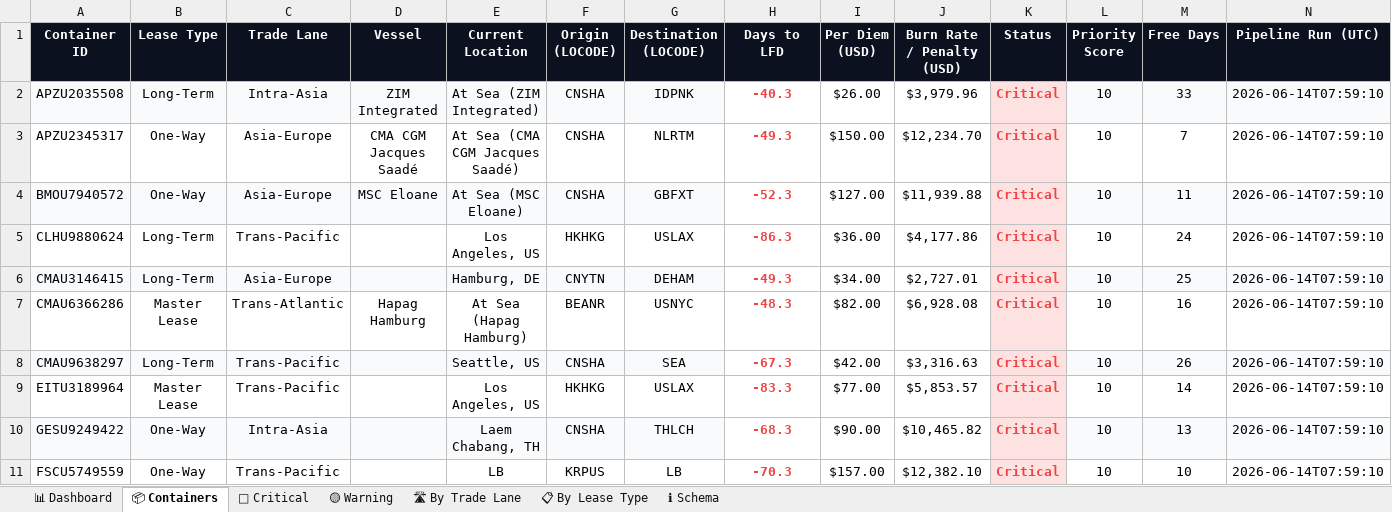
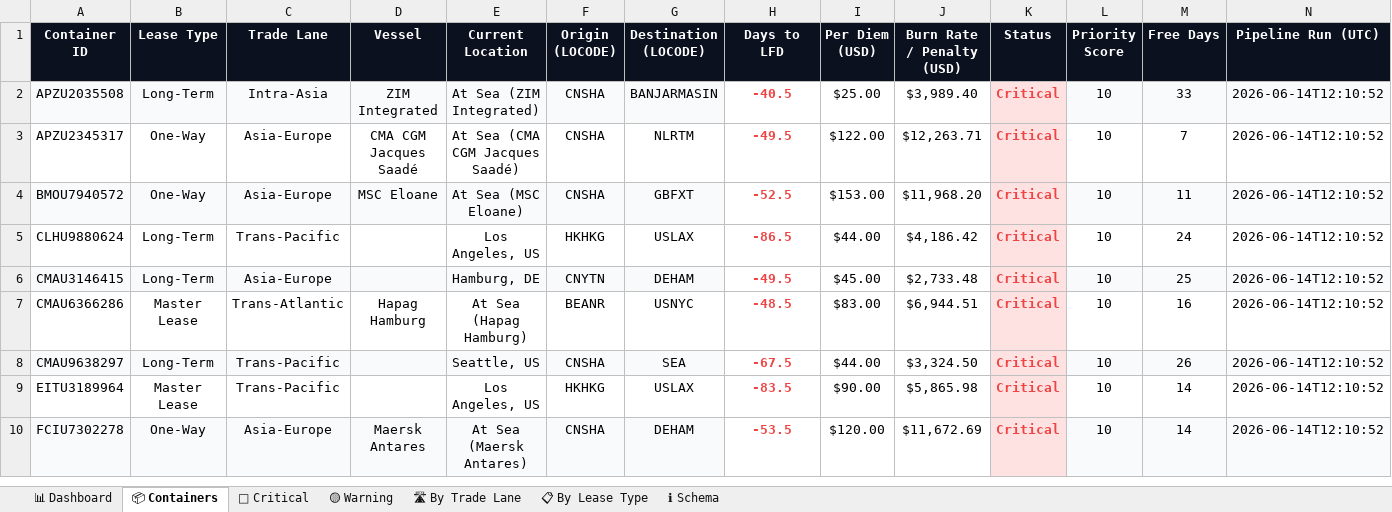
Before and after one commit to rahulmistry18/Reposea_container_optimizer, an Excel workbook: data/exports/reposea_report.xlsx, sheet 📦 Containers, drawn as a sheet; only a part is shown; values as stored, in another font and other column widths than the file's, no borders; table styles not drawn; removed rows and columns are numbered as before the commit, all else as after; the diff covers the shown part only; the diff names each change by its address in the sheet, - before the commit and + after, or states it on an @@ line.

Commit message:
chore(data): pipeline run 2026-06-14T04:10:53Z [skip ci]

```diff
--- a/data/exports/reposea_report.xlsx (sheet 📦 Containers)
+++ b/data/exports/reposea_report.xlsx (sheet 📦 Containers)
-G2 (Destination (LOCODE)): IDPNK
+G2 (Destination (LOCODE)): BANJARMASIN
-H2 (Days to LFD): -40.3
+H2 (Days to LFD): -40.5
-I2 (Per Diem (USD)): $26.00
+I2 (Per Diem (USD)): $25.00
-J2 (Burn Rate / Penalty (USD)): $3,979.96
+J2 (Burn Rate / Penalty (USD)): $3,989.40
-N2:N9 (Pipeline Run (UTC)): 2026-06-14T07:59:10
+N2:N9 (Pipeline Run (UTC)): 2026-06-14T12:10:52
-H3 (Days to LFD): -49.3
+H3 (Days to LFD): -49.5
-I3 (Per Diem (USD)): $150.00
+I3 (Per Diem (USD)): $122.00
-J3 (Burn Rate / Penalty (USD)): $12,234.70
+J3 (Burn Rate / Penalty (USD)): $12,263.71
-H4 (Days to LFD): -52.3
+H4 (Days to LFD): -52.5
-I4 (Per Diem (USD)): $127.00
+I4 (Per Diem (USD)): $153.00
-J4 (Burn Rate / Penalty (USD)): $11,939.88
+J4 (Burn Rate / Penalty (USD)): $11,968.20
-H5 (Days to LFD): -86.3
+H5 (Days to LFD): -86.5
-I5 (Per Diem (USD)): $36.00
+I5 (Per Diem (USD)): $44.00
-J5 (Burn Rate / Penalty (USD)): $4,177.86
+J5 (Burn Rate / Penalty (USD)): $4,186.42
-H6 (Days to LFD): -49.3
+H6 (Days to LFD): -49.5
-I6 (Per Diem (USD)): $34.00
+I6 (Per Diem (USD)): $45.00
-J6 (Burn Rate / Penalty (USD)): $2,727.01
+J6 (Burn Rate / Penalty (USD)): $2,733.48
-H7 (Days to LFD): -48.3
+H7 (Days to LFD): -48.5
-I7 (Per Diem (USD)): $82.00
+I7 (Per Diem (USD)): $83.00
-J7 (Burn Rate / Penalty (USD)): $6,928.08
+J7 (Burn Rate / Penalty (USD)): $6,944.51
-H8 (Days to LFD): -67.3
+H8 (Days to LFD): -67.5
-I8 (Per Diem (USD)): $42.00
+I8 (Per Diem (USD)): $44.00
-J8 (Burn Rate / Penalty (USD)): $3,316.63
+J8 (Burn Rate / Penalty (USD)): $3,324.50
-H9 (Days to LFD): -83.3
+H9 (Days to LFD): -83.5
-I9 (Per Diem (USD)): $77.00
+I9 (Per Diem (USD)): $90.00
-J9 (Burn Rate / Penalty (USD)): $5,853.57
+J9 (Burn Rate / Penalty (USD)): $5,865.98
-row 10: GESU9249422 | One-Way | Intra-Asia |  | Laem Chabang, TH | CNSHA | THLCH | -68.3 | $90.00 | $10,465.82 | Critical | 10 | 13 | 2026-06-14T07:59:10
-row 11: FSCU5749559 | One-Way | Trans-Pacific |  | LB | KRPUS | LB | -70.3 | $157.00 | $12,382.10 | Critical | 10 | 10 | 2026-06-14T07:59:10
+row 10: FCIU7302278 | One-Way | Asia-Europe | Maersk Antares | At Sea (Maersk Antares) | CNSHA | DEHAM | -53.5 | $120.00 | $11,672.69 | Critical | 10 | 14 | 2026-06-14T12:10:52
```
Also changed, not shown: 15 added rows, 14 removed rows, 50 edited cells and cell formats elsewhere in this sheet, sheet 🔴 Critical, sheet 🛣 By Trade Lane, sheet 📊 Dashboard, sheet 📋 By Lease Type, 7 other files.
